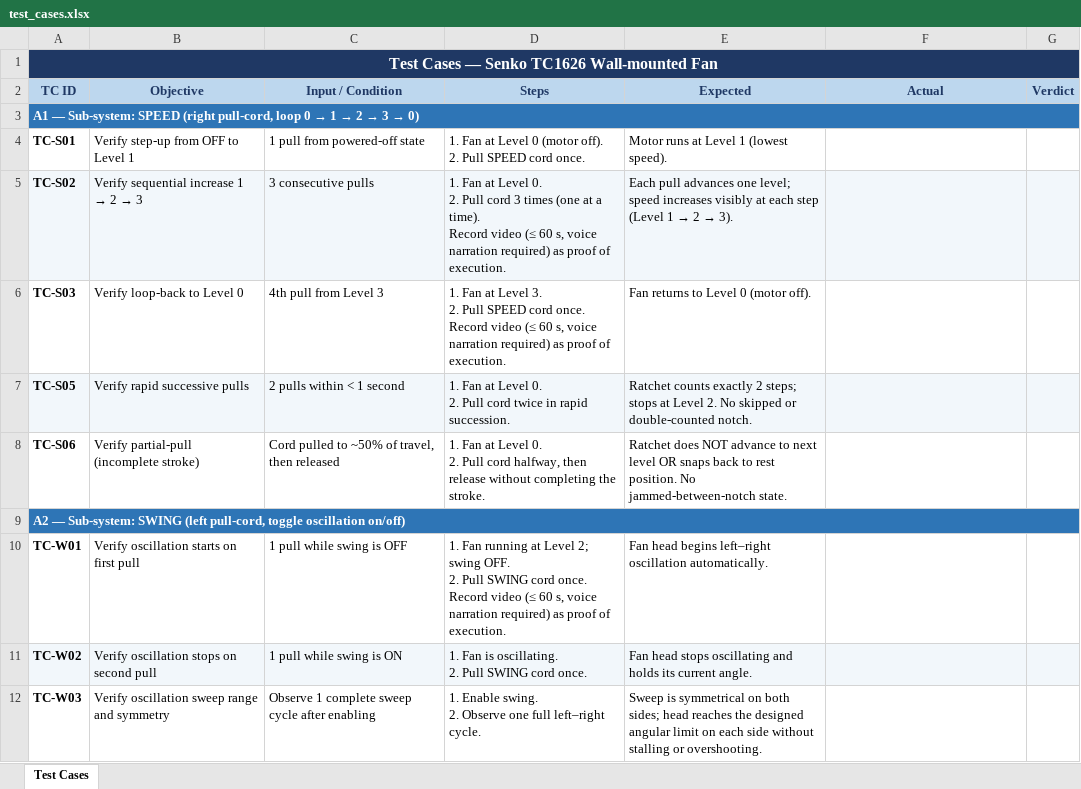
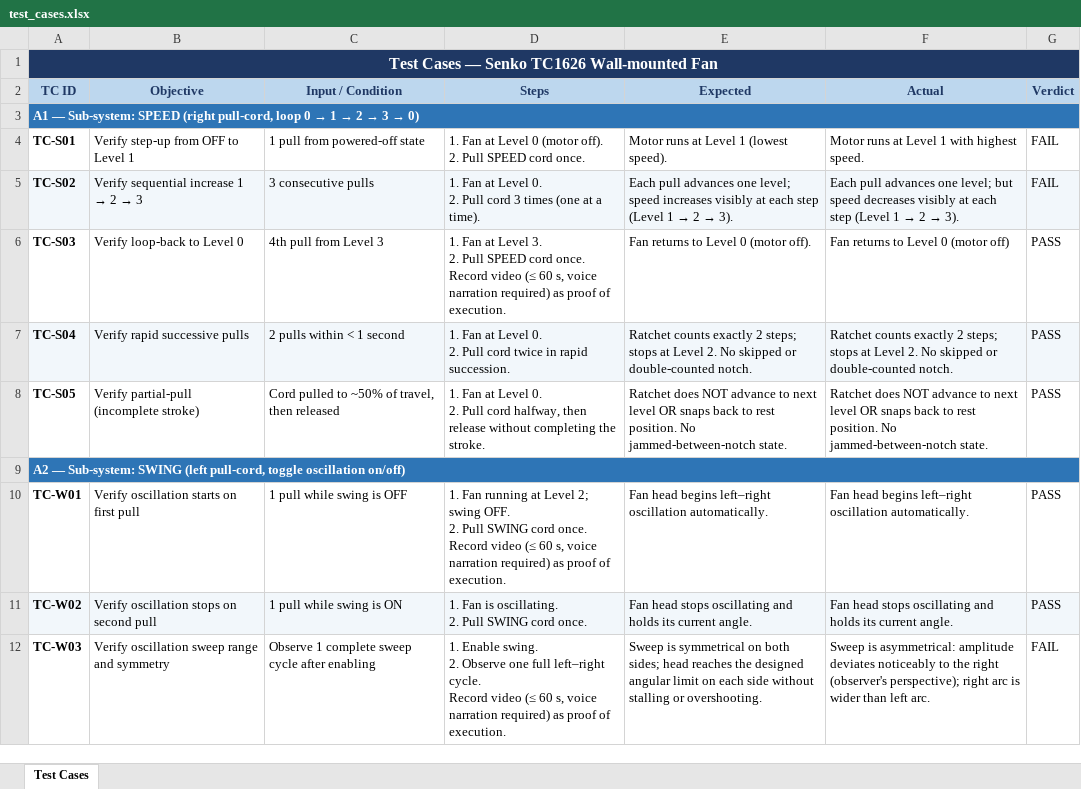
Before and after one commit to lhlam2515/software-testing, an Excel workbook: homeworks/HW01/artifacts/physical-product-testing/test_cases.xlsx, sheet Test Cases, drawn as a sheet; only a part is shown; values as stored, in another font and other column widths than the file's, no borders; ↵ is a line break in a cell; the diff covers the shown part only; the diff names each change by its address in the sheet, - before the commit and + after, or states it on an @@ line.

Commit message:
feat: record test execution results, add EC-04, and update execution plan for HW01 Req 3
- Record FAIL results for TC-W03 (asymmetric sweep), TC-W05 (jerking oscillation), EC-04 (mid-sweep direction reversal from rapid SPEED pulls)
- Add EC-04 edge case to test_cases.md, test_cases.xlsx, and test_case_checklist.xlsx
- Renumber TC IDs to fill gaps: TC-S05→TC-S04, TC-S06→TC-S05, TC-W07→TC-W05
- Update video execution plan: TC-S03, TC-W01, TC-T01 (PASS) + TC-W03, TC-W05 (FAIL)

```diff
--- a/homeworks/HW01/artifacts/physical-product-testing/test_cases.xlsx (sheet Test Cases)
+++ b/homeworks/HW01/artifacts/physical-product-testing/test_cases.xlsx (sheet Test Cases)
-F4 (Actual): (empty)
+F4 (Actual): Motor runs at Level 1 with highest speed.
-G4:G5 (Verdict): (empty)
+G4:G5 (Verdict): FAIL
-D5 (Steps): …a time). ↵ Record video (≤ 60 s, voice narration required) as proof of execution.
+D5 (Steps): …a time).
@@ F5 (Actual): (empty) → Each pull advances one level; but speed decreases visibly at each step (Level 1 → 2 → 3). @@
-F6 (Actual): (empty)
+F6 (Actual): Fan returns to Level 0 (motor off)
-G6:G8 (Verdict): (empty)
+G6:G8 (Verdict): PASS
-A7 (TC ID): TC-S05
+A7 (TC ID): TC-S04
-F7 (Actual): (empty)
+F7 (Actual): Ratchet counts exactly 2 steps; stops at Level 2. No skipped or double-counted notch.
-A8 (TC ID): TC-S06
+A8 (TC ID): TC-S05
-F8 (Actual): (empty)
+F8 (Actual): Ratchet does NOT advance to next level OR snaps back to rest position. No jammed-between-notch state.
-F10 (Actual): (empty)
+F10 (Actual): Fan head begins left–right oscillation automatically.
-G10:G11 (Verdict): (empty)
+G10:G11 (Verdict): PASS
-F11 (Actual): (empty)
+F11 (Actual): Fan head stops oscillating and holds its current angle.
-D12 (Steps): …left–right cycle.
+D12 (Steps): …left–right cycle. ↵ Record video (≤ 60 s, voice narration required) as proof of execution.
-F12 (Actual): (empty)
+F12 (Actual): Sweep is asymmetrical: amplitude deviates noticeably to the right (observer's perspective); right arc is wider than left arc.
-G12 (Verdict): (empty)
+G12 (Verdict): FAIL
```
Also changed, not shown: 1 added row, 23 edited cells and cell formats elsewhere in this sheet, homeworks/HW01/artifacts/physical-product-testing/test_case_checklist.xlsx, 1 other file.
